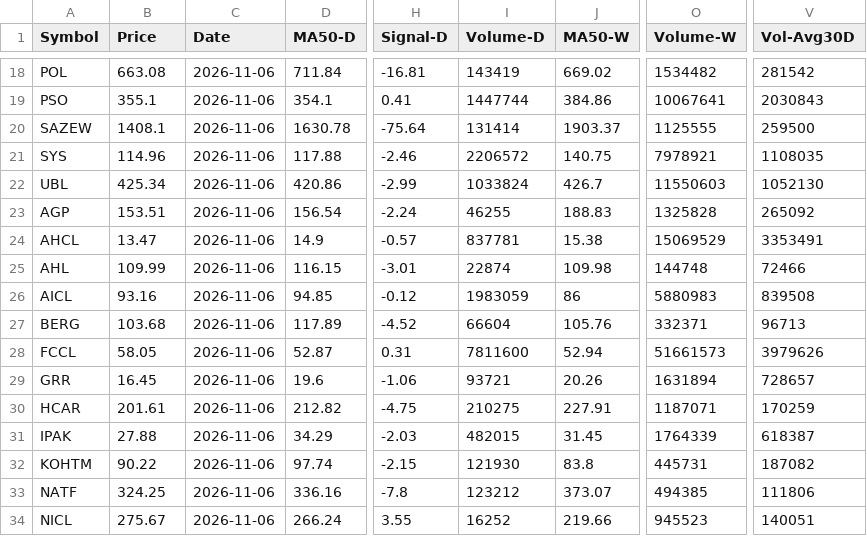
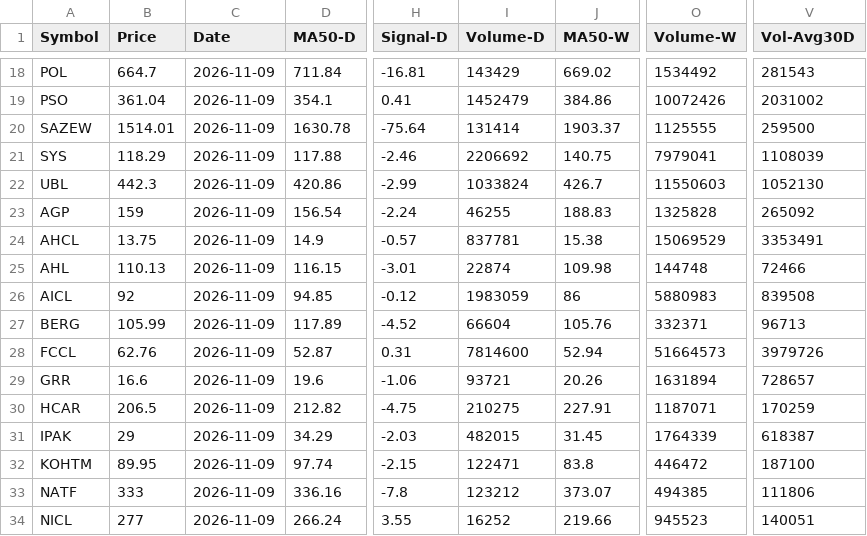
Before and after one commit to Nour292/psx-analysis.github.io, a CSV file: archive/2026-11-06.csv, drawn as a sheet; only a part is shown, gaps mark what is left out; the diff covers the shown part only; the diff names each change by its address in the sheet, - before the commit and + after, or states it on an @@ line.

```diff
--- a/archive/2026-11-06.csv
+++ b/archive/2026-11-06.csv
-B18 (Price): 663.08
+B18 (Price): 664.7
-C18:C34 (Date): 2026-11-06
+C18:C34 (Date): 2026-11-09
-I18 (Volume-D): 143419
+I18 (Volume-D): 143429
-O18 (Volume-W): 1534482
+O18 (Volume-W): 1534492
-V18 (Vol-Avg30D): 281542
+V18 (Vol-Avg30D): 281543
-B19 (Price): 355.1
+B19 (Price): 361.04
-I19 (Volume-D): 1447744
+I19 (Volume-D): 1452479
-O19 (Volume-W): 10067641
+O19 (Volume-W): 10072426
-V19 (Vol-Avg30D): 2030843
+V19 (Vol-Avg30D): 2031002
-B20 (Price): 1408.1
+B20 (Price): 1514.01
-B21 (Price): 114.96
+B21 (Price): 118.29
-I21 (Volume-D): 2206572
+I21 (Volume-D): 2206692
-O21 (Volume-W): 7978921
+O21 (Volume-W): 7979041
-V21 (Vol-Avg30D): 1108035
+V21 (Vol-Avg30D): 1108039
-B22 (Price): 425.34
+B22 (Price): 442.3
-B23 (Price): 153.51
+B23 (Price): 159
-B24 (Price): 13.47
+B24 (Price): 13.75
-B25 (Price): 109.99
+B25 (Price): 110.13
-B26 (Price): 93.16
+B26 (Price): 92
-B27 (Price): 103.68
+B27 (Price): 105.99
-B28 (Price): 58.05
+B28 (Price): 62.76
-I28 (Volume-D): 7811600
+I28 (Volume-D): 7814600
-O28 (Volume-W): 51661573
+O28 (Volume-W): 51664573
-V28 (Vol-Avg30D): 3979626
+V28 (Vol-Avg30D): 3979726
-B29 (Price): 16.45
+B29 (Price): 16.6
-B30 (Price): 201.61
+B30 (Price): 206.5
-B31 (Price): 27.88
+B31 (Price): 29
-B32 (Price): 90.22
+B32 (Price): 89.95
-I32 (Volume-D): 121930
+I32 (Volume-D): 122471
-O32 (Volume-W): 445731
+O32 (Volume-W): 446472
-V32 (Vol-Avg30D): 187082
+V32 (Vol-Avg30D): 187100
-B33 (Price): 324.25
+B33 (Price): 333
-B34 (Price): 275.67
+B34 (Price): 277
```
Also changed, not shown: 64 edited cells elsewhere in this file.
